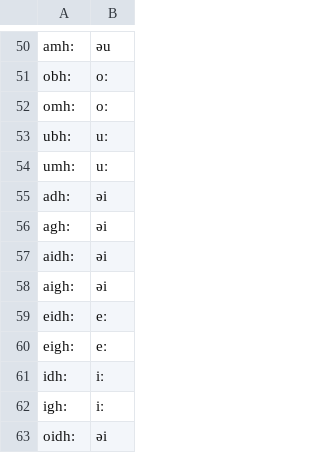
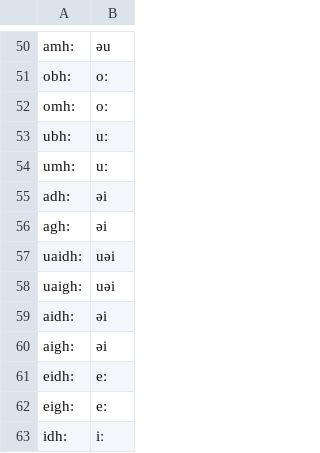
Before and after one commit to dmort27/epitran, a CSV file: epitran/data/map/gle-Latn.csv, drawn as a sheet; only a part is shown, gaps mark what is left out; the shorter side is filled out with more unchanged rows; the diff names each change by its address in the sheet, - before the commit and + after, or states it on an @@ line.

```diff
--- a/epitran/data/map/gle-Latn.csv
+++ b/epitran/data/map/gle-Latn.csv
+row 57: uaidh: | uəi
+row 58: uaigh: | uəi
```
Also changed, not shown: 2 other files.
